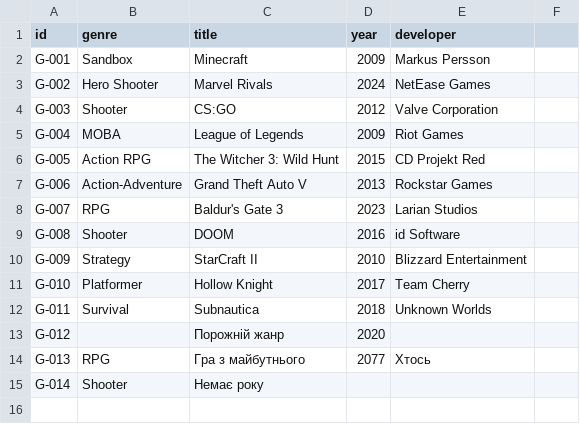
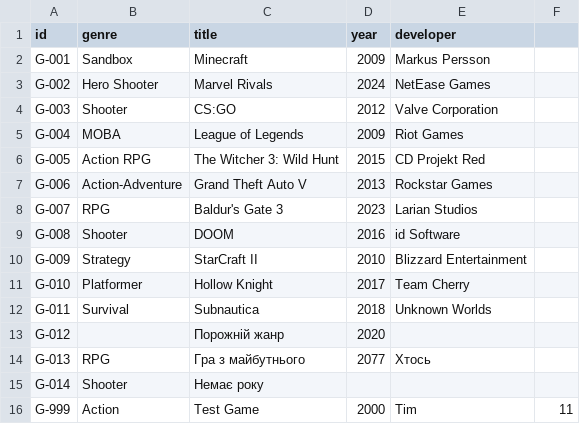
Before and after one commit to vl013/cross_lab1, a CSV file: data/sample.csv, drawn as a sheet.

```diff
--- a/data/sample.csv
+++ b/data/sample.csv
@@ -15 +15,2 @@ G-013;RPG;Гра з майбутнього;2077;Хтось
 G-014;Shooter;Немає року
+G-999;Action;Test Game; 2000;Tim; 11
```
Also changed, not shown: 7 other files.
